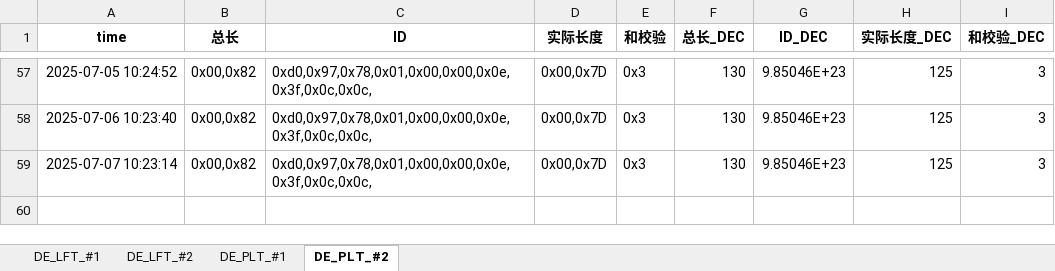
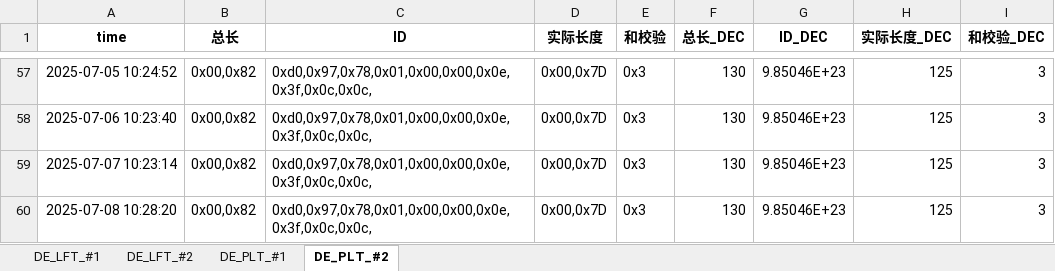
Before and after one commit to weichencsu/tbo_may2025, an Excel workbook: DE2025May_Database_update.xlsx, sheet DE_PLT_#2, drawn as a sheet; only a part is shown, gaps mark what is left out; values as stored, in another font and other column widths than the file's, no borders; the diff names each change by its address in the sheet, - before the commit and + after, or states it on an @@ line.

```diff
--- a/DE2025May_Database_update.xlsx (sheet DE_PLT_#2)
+++ b/DE2025May_Database_update.xlsx (sheet DE_PLT_#2)
+row 60: 2025-07-08 10:28:20 | 0x00,0x82 | 0xd0,0x97,0x78,0x01,0x00,0x00,0x0e,0x3f,0x0c,0x0c, | 0x00,0x7D | 0x3 | 130 | 9.85046E+23 | 125 | 3
```
Also changed, not shown: sheet DE_PLT_#1, sheet DE_LFT_#2, sheet DE_LFT_#1.
